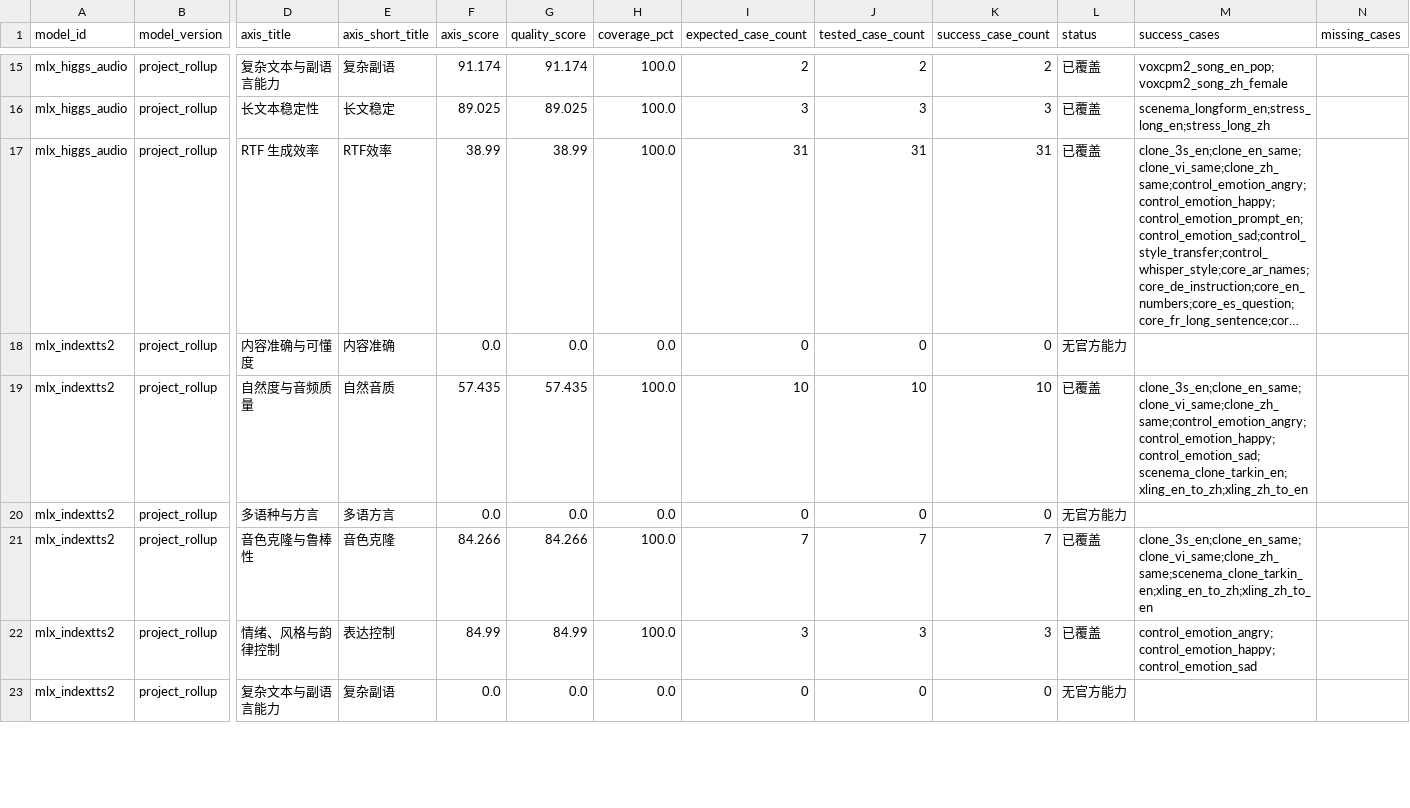
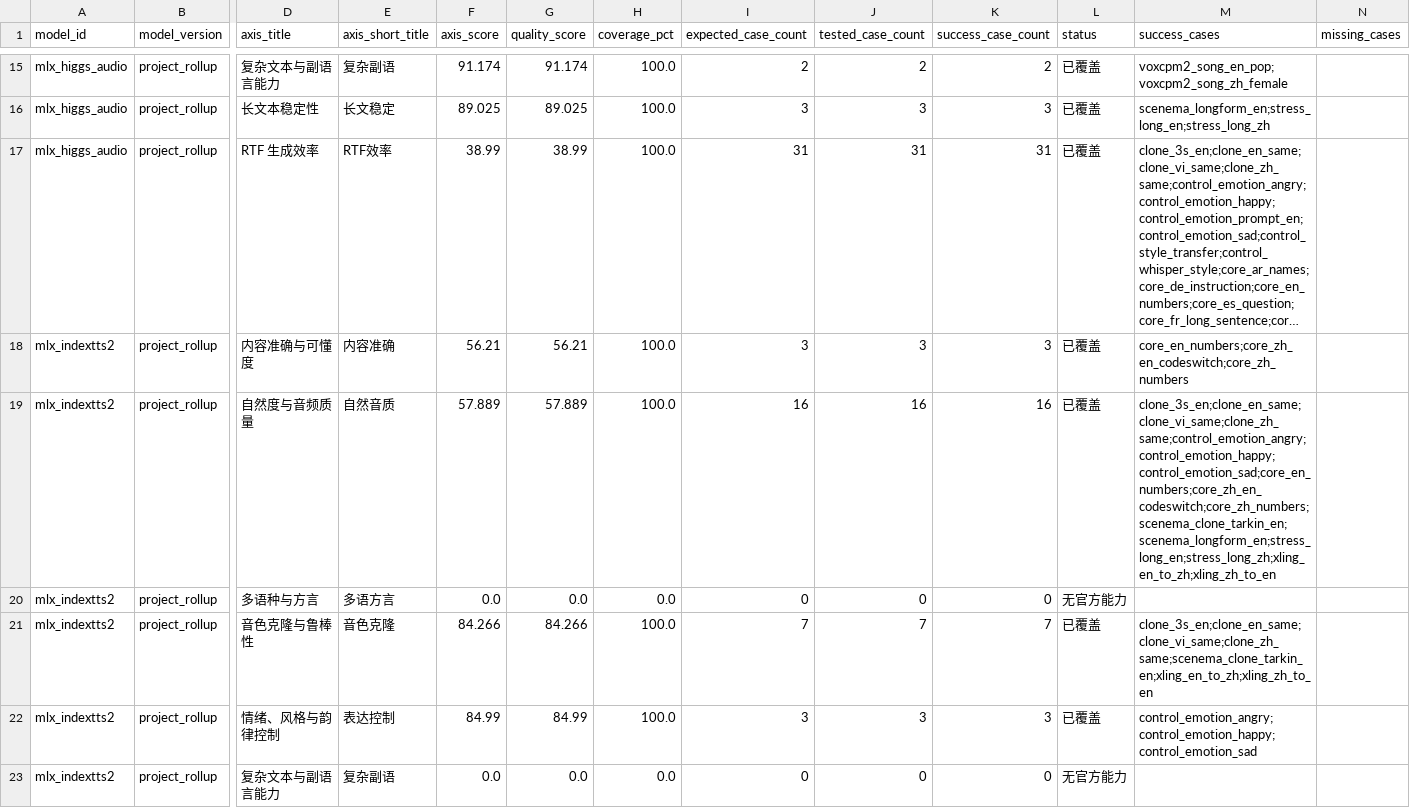
Before and after one commit to vanch007/mlx-tts-benchmarks, a CSV file: reports/v02_plus_vieneu_lux_scenema_20260610_091619_capability_hexagon_axes.csv, drawn as a sheet; only a part is shown, gaps mark what is left out; long unchanged cells end in …; the diff covers the shown part only; the diff names each change by its address in the sheet, - before the commit and + after, or states it on an @@ line.

Commit message:
Update final TTS reports and audio

```diff
--- a/reports/v02_plus_vieneu_lux_scenema_20260610_091619_capability_hexagon_axes.csv
+++ b/reports/v02_plus_vieneu_lux_scenema_20260610_091619_capability_hexagon_axes.csv
-F18 (axis_score): 0.0
+F18 (axis_score): 56.21
-G18 (quality_score): 0.0
+G18 (quality_score): 56.21
-H18 (coverage_pct): 0.0
+H18 (coverage_pct): 100.0
-I18 (expected_case_count): 0
+I18 (expected_case_count): 3
-J18 (tested_case_count): 0
+J18 (tested_case_count): 3
-K18 (success_case_count): 0
+K18 (success_case_count): 3
-L18 (status): 无官方能力
+L18 (status): 已覆盖
-M18 (success_cases): (empty)
+M18 (success_cases): core_en_numbers;core_zh_en_codeswitch;core_zh_numbers
-F19 (axis_score): 57.435
+F19 (axis_score): 57.889
-G19 (quality_score): 57.435
+G19 (quality_score): 57.889
-I19 (expected_case_count): 10
+I19 (expected_case_count): 16
-J19 (tested_case_count): 10
+J19 (tested_case_count): 16
-K19 (success_case_count): 10
+K19 (success_case_count): 16
-M19 (success_cases): clone_3s_en;clone_en_same;clone_vi_same;clone_zh_same;control_emotion_angry;control_emotion_happy;control_emotion_sad;scenema_clone_tarkin_en;xling_en_to_zh;xling_zh_to_en
+M19 (success_cases): clone_3s_en;clone_en_same;clone_vi_same;clone_zh_same;control_emotion_angry;control_emotion_happy;control_emotion_sad;core_en_numbers;core_zh_en_codeswitch;core_zh_numbers;scenema_clone_tarkin_en;scenema_longform_en;stress_long_en;stress_long_zh;xling_en_to_zh;xling_zh_to_en
```
Also changed, not shown: 50 edited cells elsewhere in this file, reports/v02_plus_vieneu_lux_scenema_20260610_091619_capability_hexagon.csv, reports/v02_plus_vieneu_lux_scenema_20260610_091619_capability_hexagon_cases.csv, 27 other files.
